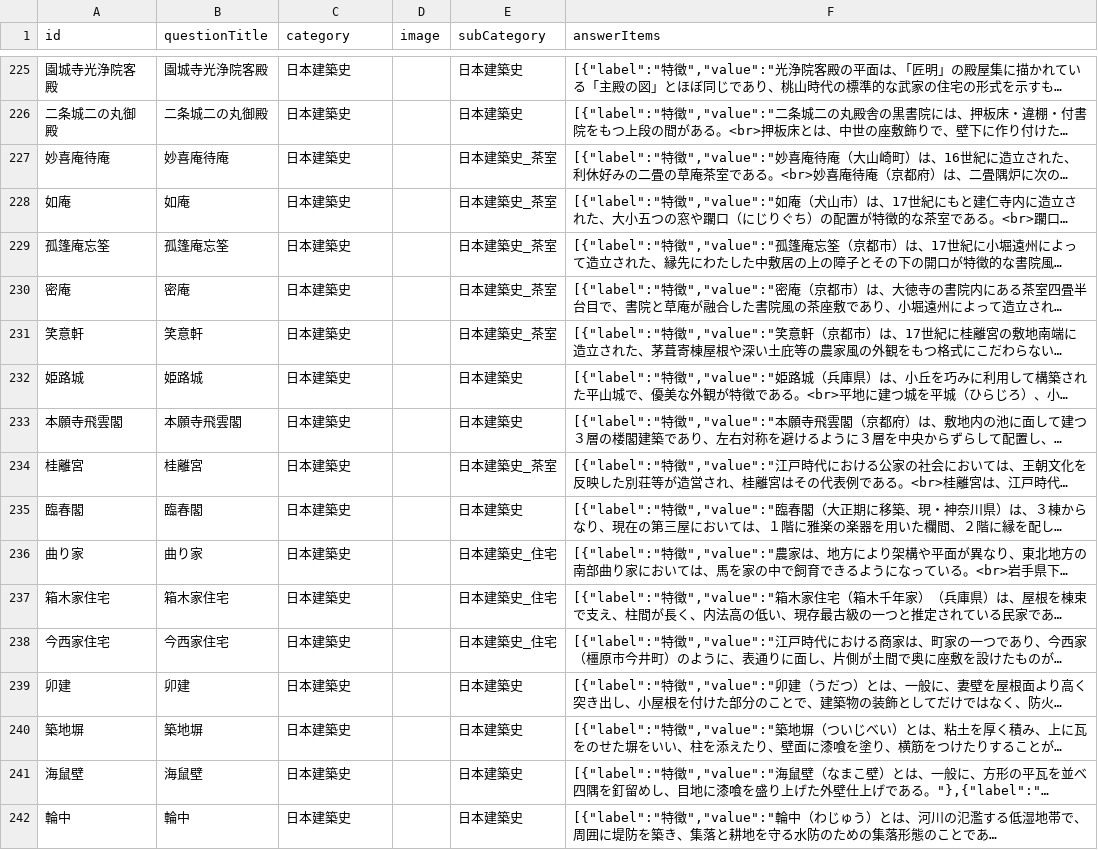
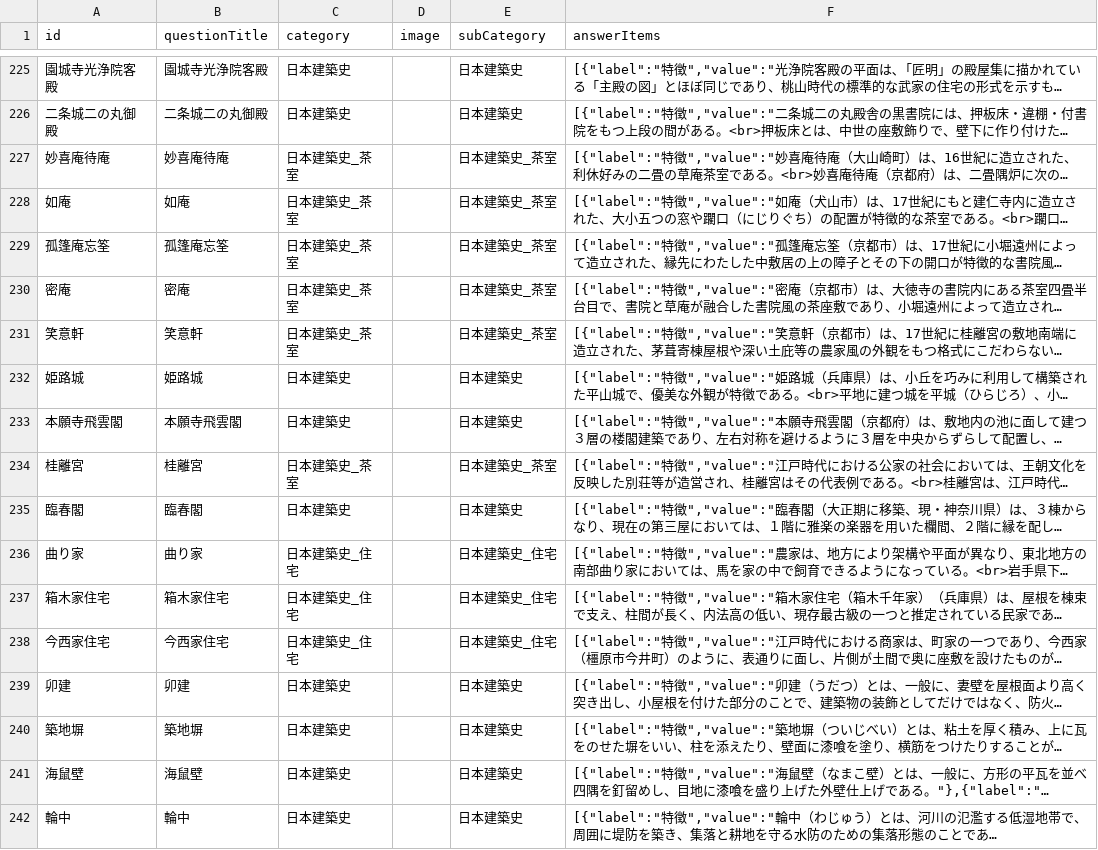
Before and after one commit to kajdfopijaweo/idasjfoida, a CSV file: questions.csv, drawn as a sheet; only a part is shown, gaps mark what is left out; long unchanged cells end in …; the diff covers the shown part only; the diff names each change by its address in the sheet, - before the commit and + after, or states it on an @@ line.

Commit message:
Add files via upload

```diff
--- a/questions.csv
+++ b/questions.csv
-C227:C231 (category): 日本建築史
+C227:C231 (category): 日本建築史_茶室
-C234 (category): 日本建築史
+C234 (category): 日本建築史_茶室
-C236:C238 (category): 日本建築史
+C236:C238 (category): 日本建築史_住宅
```
Also changed, not shown: 22 edited cells elsewhere in this file.
